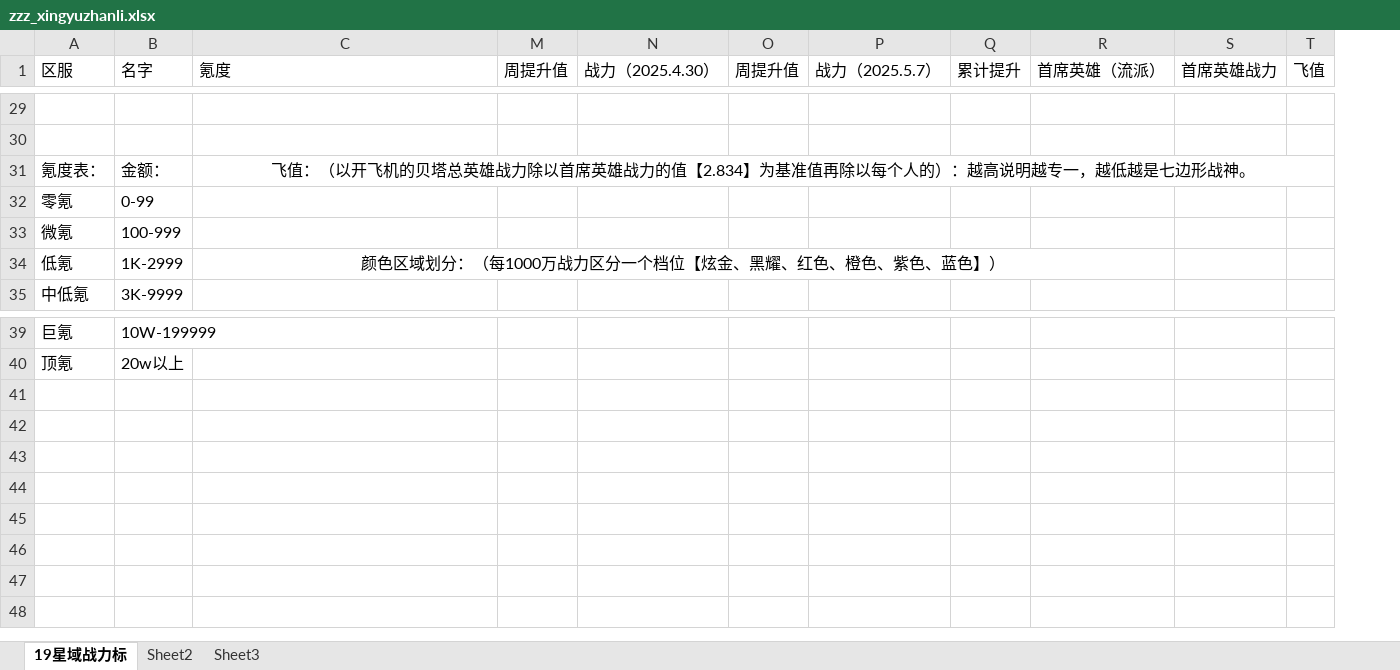
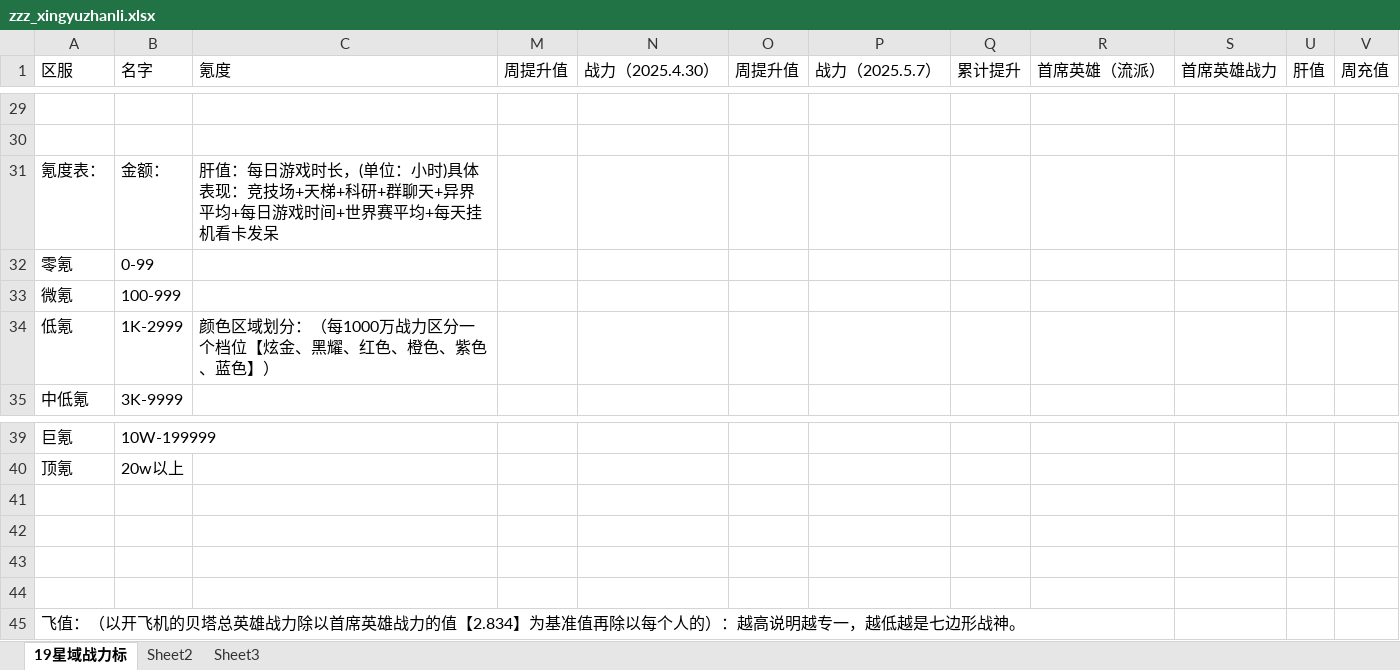
Before and after one commit to XTsuola/keyuanWeb, an Excel workbook: src/utils/sxsyzlzq/zzz_xingyuzhanli.xlsx, sheet 19星域战力标, drawn as a sheet; only a part is shown, gaps mark what is left out; values as stored, in another font and other column widths than the file's, no borders; removed rows and columns are numbered as before the commit, all else as after; the diff covers the shown part only; the diff names each change by its address in the sheet, - before the commit and + after, or states it on an @@ line.

```diff
--- a/src/utils/sxsyzlzq/zzz_xingyuzhanli.xlsx (sheet 19星域战力标)
+++ b/src/utils/sxsyzlzq/zzz_xingyuzhanli.xlsx (sheet 19星域战力标)
@@ column T (飞值) hidden, empty @@
+column U (肝值), empty
+column V (周充值), empty
-C31 (氪度): 飞值：（以开飞机的贝塔总英雄战力除以首席英雄战力的值【2.834】为基准值再除以每个人的）：越高说明越专一，越低越是七边形战神。
+C31 (氪度): 肝值：每日游戏时长，(单位：小时)具体表现：竞技场+天梯+科研+群聊天+异界平均+每日游戏时间+世界赛平均+每天挂机看卡发呆
-C31 alignment: center
+C31 alignment: left
-C31:T31 merged
-C34 alignment: center
+C34 alignment: left
-C34:R34 merged
+row 41: (empty)
+row 42: (empty)
+row 43: (empty)
+row 44: (empty)
+row 45: 飞值：（以开飞机的贝塔总英雄战力除以首席英雄战力的值【2.834】为基准值再除以每个人的）：越高说明越专一，越低越是七边形战神。
```
Also changed, not shown: 14 moved rows elsewhere in this sheet, formulas that keep their value, src/utils/sxsyzlzq/shijiesai/第3次_4强表格.xlsx.
